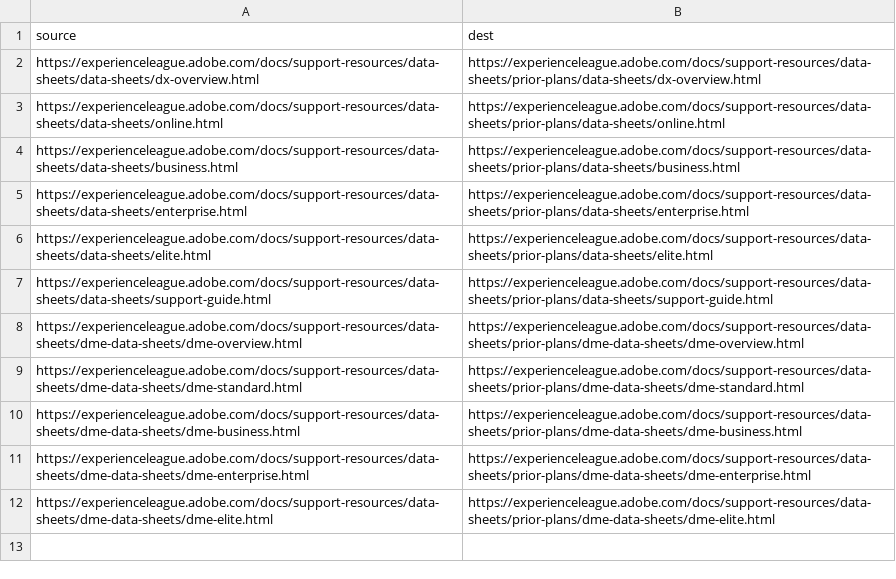
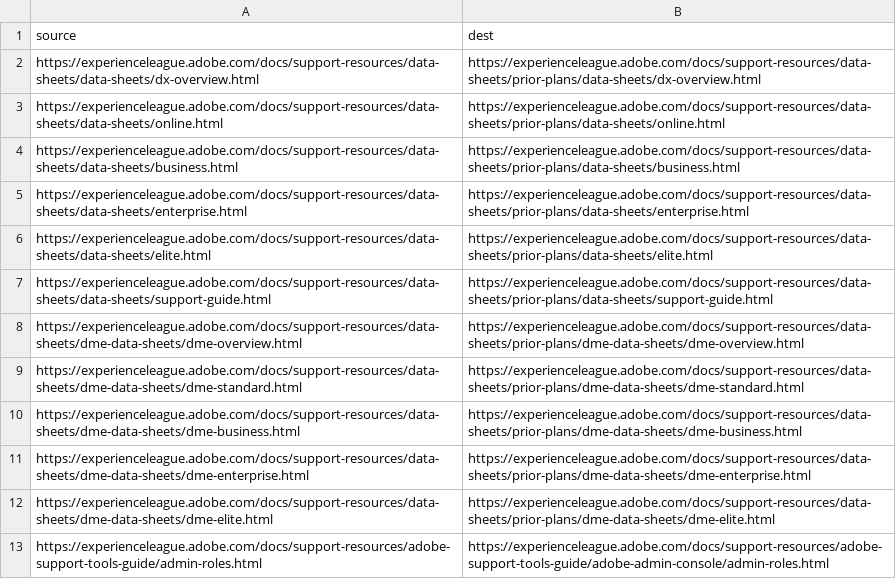
Before and after one commit to AdobeDocs/support-resources.zh-Hans, a CSV file: redirects.csv, drawn as a sheet; the diff names each change by its address in the sheet, - before the commit and + after, or states it on an @@ line.

Commit message:
Sync non-localized files for core commit f9f417d Changes for core/source commit https://git.corp.adobe.com/AdobeDocs/support-resources.en/commit/f9f417d3574df4eb58647663ee7a682e9c46f18d

```diff
--- a/redirects.csv
+++ b/redirects.csv
+row 13: https://experienceleague.adobe.com/docs/support-resources/adobe-support-tools-guide/admin-roles.html | https://experienceleague.adobe.com/docs/support-resources/adobe-support-tools-guide/adobe-admin-console/admin-roles.html
```
